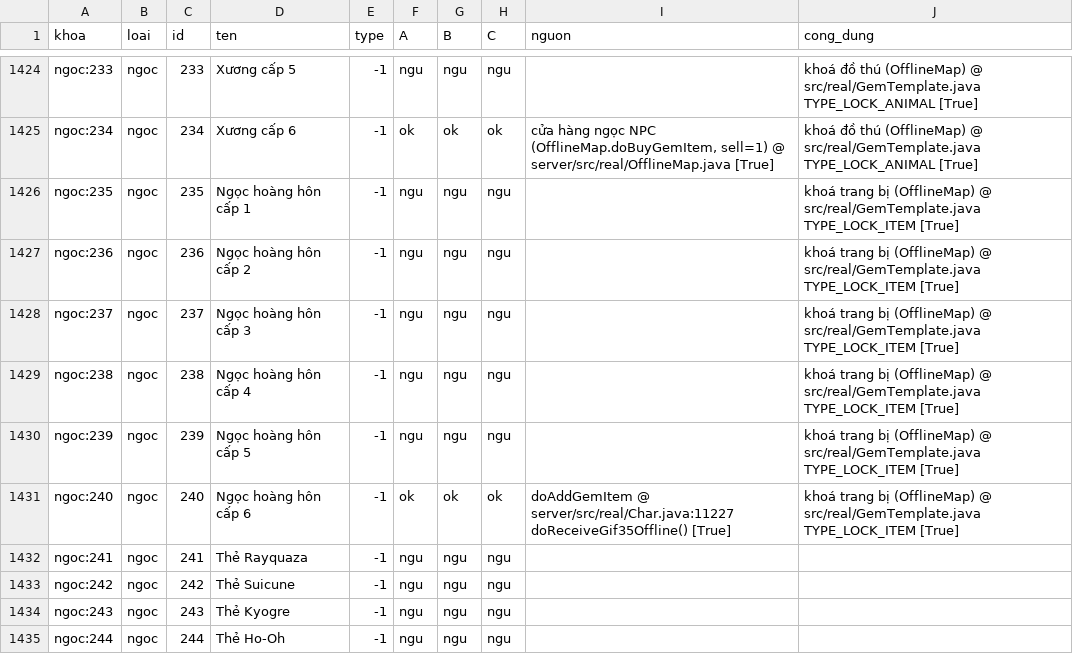
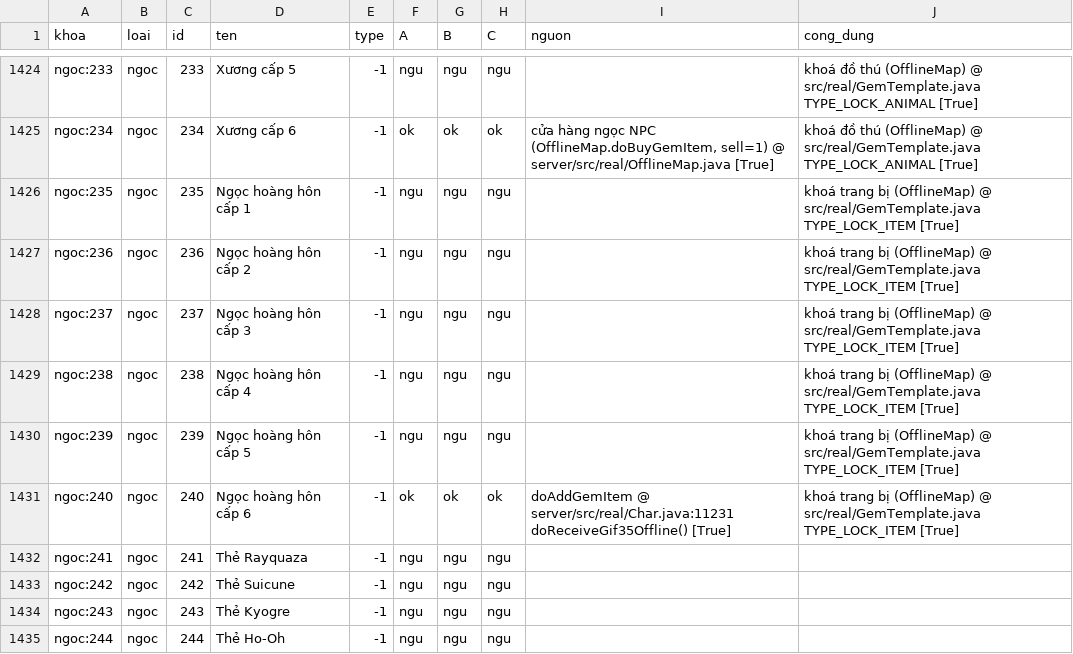
Before and after one commit to hoangtuvungcao/htbb, a CSV file: du_lieu/kiem_item.csv, drawn as a sheet; only a part is shown, gaps mark what is left out; the diff covers the shown part only.

```diff
--- a/du_lieu/kiem_item.csv
+++ b/du_lieu/kiem_item.csv
@@ -1430,3 +1430,3 @@ ngoc:238,ngoc,238,Ngọc hoàng hôn cấp 4,-1,ngu,ngu,ngu,,khoá trang bị (O
 ngoc:239,ngoc,239,Ngọc hoàng hôn cấp 5,-1,ngu,ngu,ngu,,khoá trang bị (OfflineMap) @ src/real/GemTemplate.java TYPE_LOCK_ITEM [True]
-ngoc:240,ngoc,240,Ngọc hoàng hôn cấp 6,-1,ok,ok,ok,doAddGemItem @ server/src/real/Char.java:11227 doReceiveGif35Offline() [True],khoá trang bị (OfflineMap) @ src/real/GemTemplate.java TYPE_LOCK_ITEM [True]
+ngoc:240,ngoc,240,Ngọc hoàng hôn cấp 6,-1,ok,ok,ok,doAddGemItem @ server/src/real/Char.java:11231 doReceiveGif35Offline() [True],khoá trang bị (OfflineMap) @ src/real/GemTemplate.java TYPE_LOCK_ITEM [True]
 ngoc:241,ngoc,241,Thẻ Rayquaza,-1,ngu,ngu,ngu,,
```
Also changed, not shown: 11 edited cells elsewhere in this file, 43 other files.
